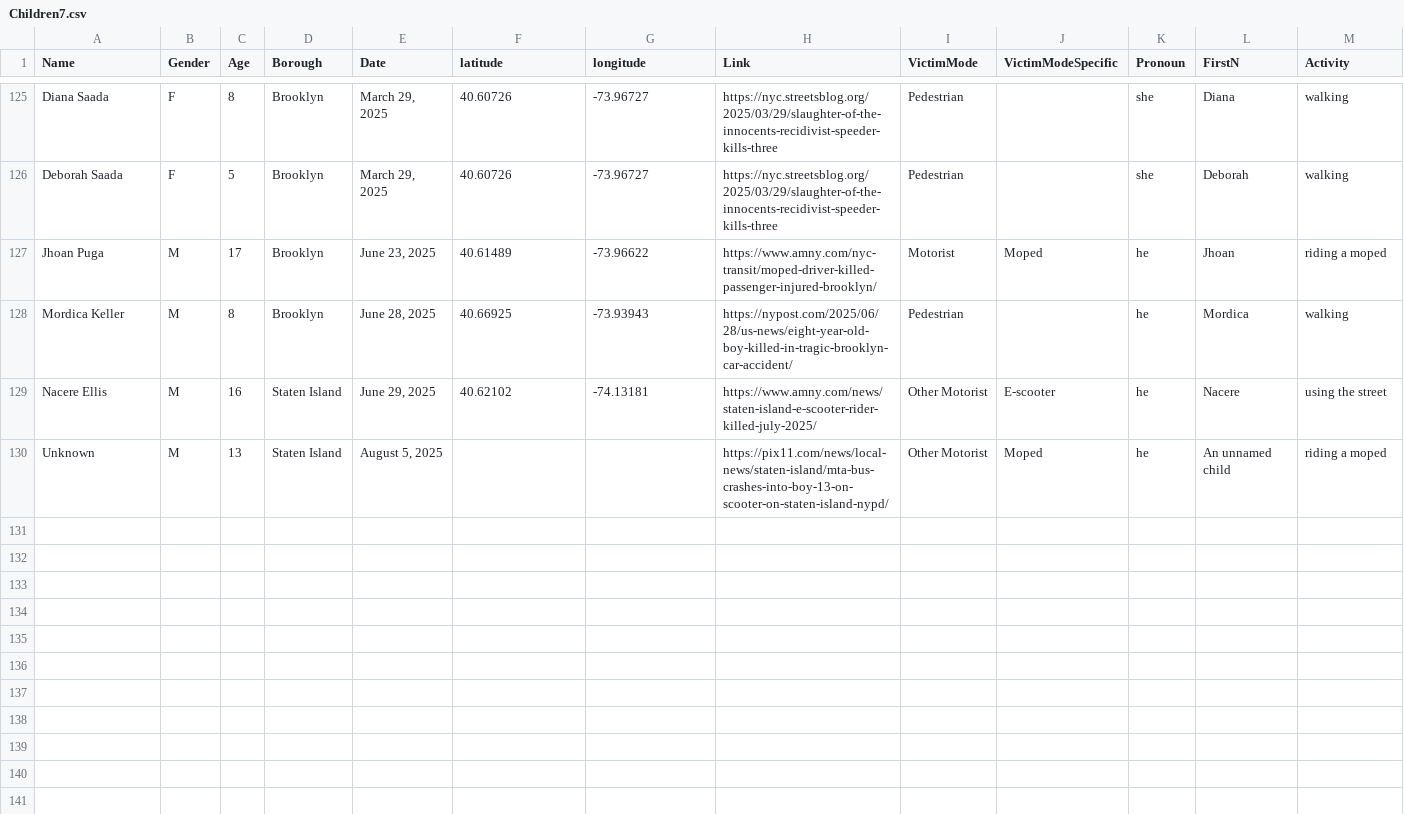
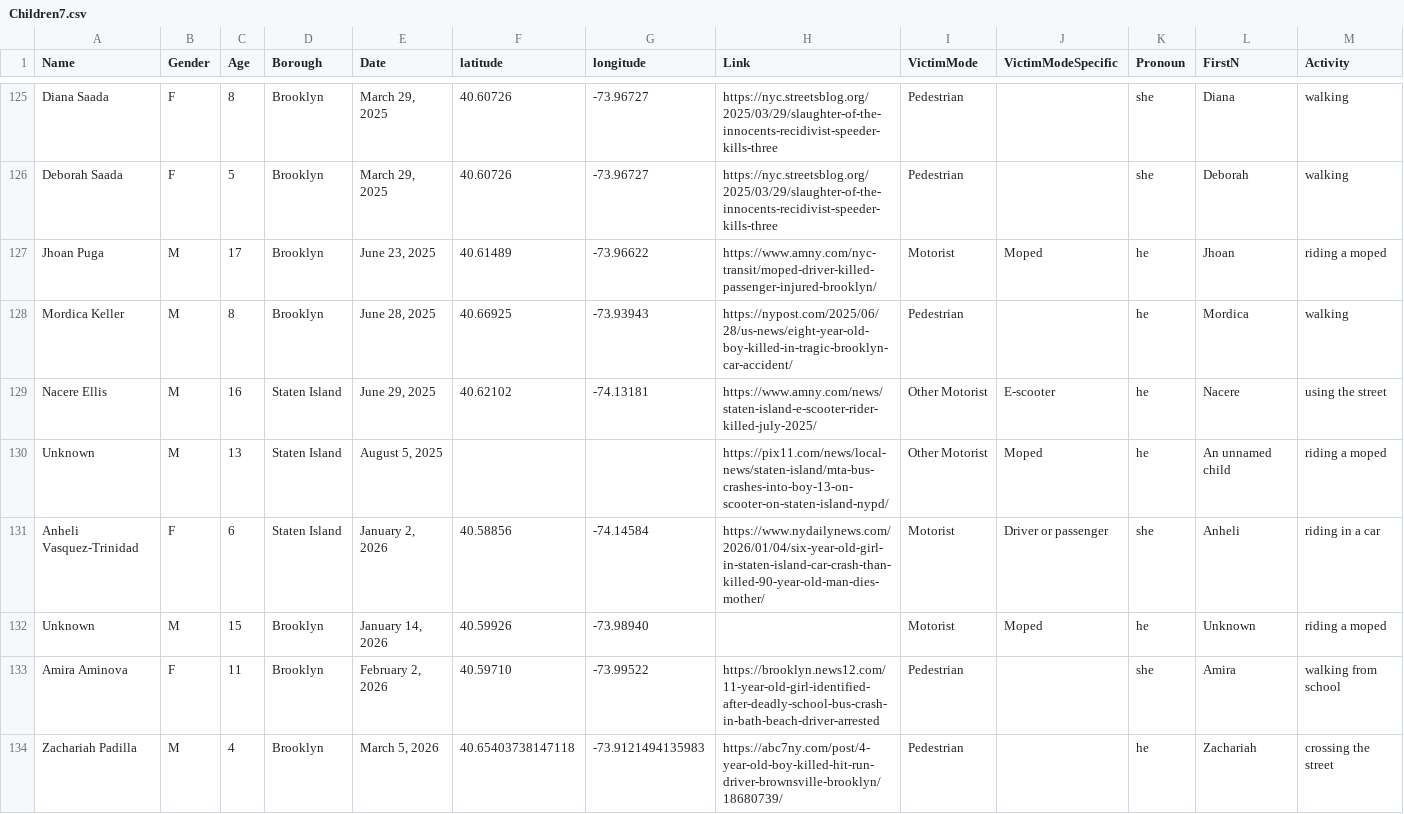
Before and after one commit to TransportationAlternatives/projects.transalt.org, a CSV file: _data/Children7.csv, drawn as a sheet; only a part is shown, gaps mark what is left out; rows hold the shown columns only; the diff names each change by its address in the sheet, - before the commit and + after, or states it on an @@ line.

Commit message:
Update Children7.csv

```diff
--- a/_data/Children7.csv
+++ b/_data/Children7.csv
+row 131: Anheli Vasquez-Trinidad | F | 6 | Staten Island | January 2, 2026 | 40.58856 | -74.14584 | https://www.nydailynews.com/2026/01/04/six-year-old-girl-in-staten-island-car-crash-than-killed-90-year-old-man-dies-mother/ | Motorist | Driver or passenger | she | Anheli | riding in a car
+row 132: Unknown | M | 15 | Brooklyn | January 14, 2026 | 40.59926 | -73.98940 |  | Motorist | Moped | he | Unknown | riding a moped
+row 133: Amira Aminova | F | 11 | Brooklyn | February 2, 2026 | 40.59710 | -73.99522 | https://brooklyn.news12.com/11-year-old-girl-identified-after-deadly-school-bus-crash-in-bath-beach-driver-arrested | Pedestrian |  | she | Amira | walking from school
+row 134: Zachariah Padilla | M | 4 | Brooklyn | March 5, 2026 | 40.65403738147118 | -73.9121494135983 | https://abc7ny.com/post/4-year-old-boy-killed-hit-run-driver-brownsville-brooklyn/18680739/ | Pedestrian |  | he | Zachariah | crossing the street
```
